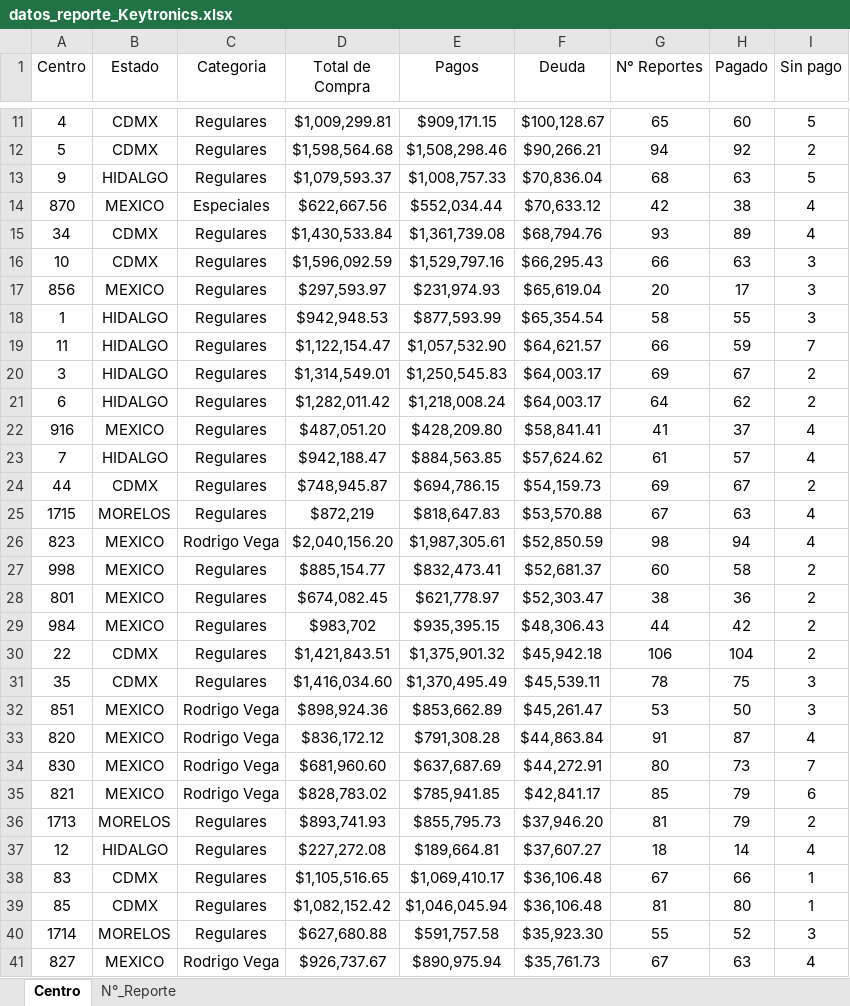
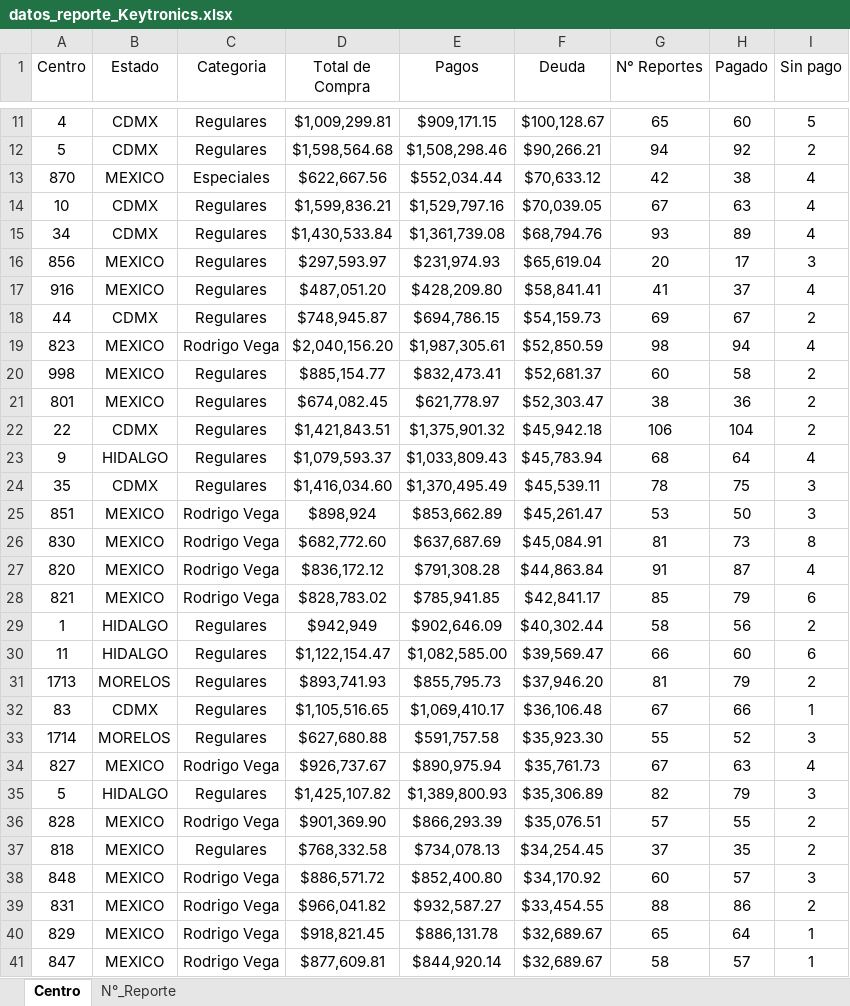
Before and after one commit to josels980410-jpg/keytronics-dashboard, an Excel workbook: datos_reporte_Keytronics.xlsx, sheet Centro, drawn as a sheet; only a part is shown, gaps mark what is left out; the shorter side is filled out with more unchanged rows; values as stored, in another font and other column widths than the file's, no borders; table styles not drawn; removed rows and columns are numbered as before the commit, all else as after; the diff covers the shown part only; the diff names each change by its address in the sheet, - before the commit and + after, or states it on an @@ line.

```diff
--- a/datos_reporte_Keytronics.xlsx (sheet Centro)
+++ b/datos_reporte_Keytronics.xlsx (sheet Centro)
-row 13: 9 | HIDALGO | Regulares | $1,079,593.37 | $1,008,757.33 | $70,836.04 | 68 | 63 | 5
+row 14: 10 | CDMX | Regulares | $1,599,836.21 | $1,529,797.16 | $70,039.05 | 67 | 63 | 4
-row 16: 10 | CDMX | Regulares | $1,596,092.59 | $1,529,797.16 | $66,295.43 | 66 | 63 | 3
-row 18: 1 | HIDALGO | Regulares | $942,948.53 | $877,593.99 | $65,354.54 | 58 | 55 | 3
-row 19: 11 | HIDALGO | Regulares | $1,122,154.47 | $1,057,532.90 | $64,621.57 | 66 | 59 | 7
-row 20: 3 | HIDALGO | Regulares | $1,314,549.01 | $1,250,545.83 | $64,003.17 | 69 | 67 | 2
-row 21: 6 | HIDALGO | Regulares | $1,282,011.42 | $1,218,008.24 | $64,003.17 | 64 | 62 | 2
-row 23: 7 | HIDALGO | Regulares | $942,188.47 | $884,563.85 | $57,624.62 | 61 | 57 | 4
-row 25: 1715 | MORELOS | Regulares | $872,219 | $818,647.83 | $53,570.88 | 67 | 63 | 4
-row 29: 984 | MEXICO | Regulares | $983,702 | $935,395.15 | $48,306.43 | 44 | 42 | 2
+row 23: 9 | HIDALGO | Regulares | $1,079,593.37 | $1,033,809.43 | $45,783.94 | 68 | 64 | 4
-D25 (Total de Compra): $898,924.36
+D25 (Total de Compra): $898,924
+row 26: 830 | MEXICO | Rodrigo Vega | $682,772.60 | $637,687.69 | $45,084.91 | 81 | 73 | 8
-row 34: 830 | MEXICO | Rodrigo Vega | $681,960.60 | $637,687.69 | $44,272.91 | 80 | 73 | 7
+row 29: 1 | HIDALGO | Regulares | $942,949 | $902,646.09 | $40,302.44 | 58 | 56 | 2
+row 30: 11 | HIDALGO | Regulares | $1,122,154.47 | $1,082,585.00 | $39,569.47 | 66 | 60 | 6
-row 37: 12 | HIDALGO | Regulares | $227,272.08 | $189,664.81 | $37,607.27 | 18 | 14 | 4
-row 39: 85 | CDMX | Regulares | $1,082,152.42 | $1,046,045.94 | $36,106.48 | 81 | 80 | 1
```
Also changed, not shown: 11 added rows, 4 removed rows and 45 edited cells elsewhere in this sheet, sheet N°_Reporte, Reporte_inventario.xlsx, 4 other files.
